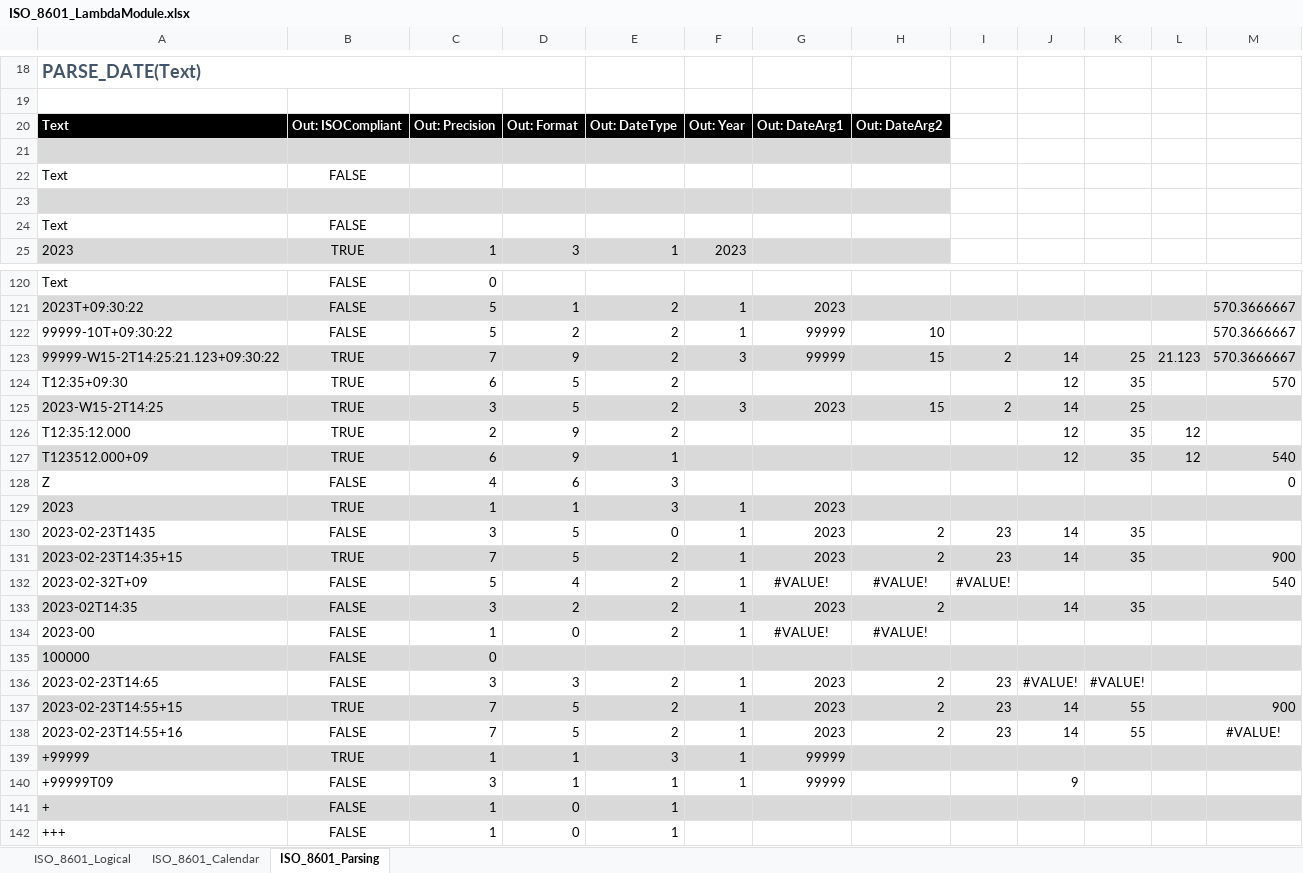
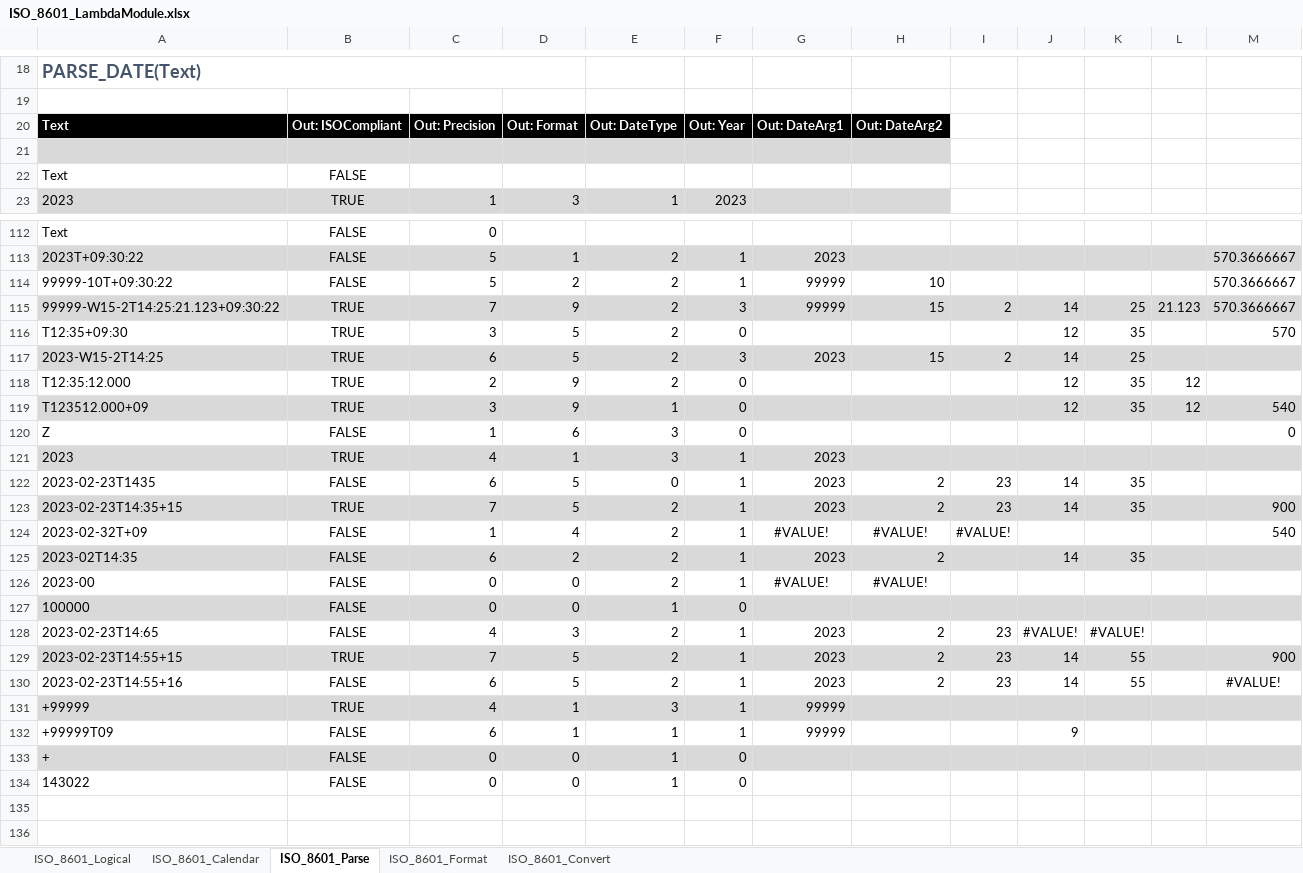
Before and after one commit to the-boobook/Excel-Lambda-Chrono, an Excel workbook: ISO_8601_LambdaModule.xlsx, sheet ISO_8601_Parse, drawn as a sheet; only a part is shown, gaps mark what is left out; values as stored, in another font and other column widths than the file's, no borders; table styles not drawn; removed rows and columns are numbered as before the commit, all else as after; the diff covers the shown part only; the diff names each change by its address in the sheet, - before the commit and + after, or states it on an @@ line.

```diff
--- a/ISO_8601_LambdaModule.xlsx (sheet ISO_8601_Parse)
+++ b/ISO_8601_LambdaModule.xlsx (sheet ISO_8601_Parse)
-sheet tab: ISO_8601_Parsing
+sheet tab: ISO_8601_Parse
+sheet tab: ISO_8601_Format
+sheet tab: ISO_8601_Convert
-row 21: (empty)
-row 22: Text | FALSE
-C116: 6
+C116: 3
-F116: (empty)
+F116: 0
-C117: 3
+C117: 6
-F118:F120: (empty)
+F118:F120: 0
-C119: 6
+C119: 3
-C120: 4
+C120: 1
-C121: 1
+C121: 4
-C122: 3
+C122: 6
-C124: 5
+C124: 1
-C125: 3
+C125: 6
-C126: 1
+C126: 0
-D127: (empty)
+D127: 0
-E127: (empty)
+E127: 1
-F127: (empty)
+F127: 0
-C128: 3
+C128: 4
-C130: 7
+C130: 6
-C131: 1
+C131: 4
-C132: 3
+C132: 6
-C133:C134: 1
+C133:C134: 0
-F133:F134: (empty)
+F133:F134: 0
-A134: +++
+A134: 143022
```
Also changed, not shown: 3 added rows, 9 removed rows and 14 edited cells elsewhere in this sheet, formulas that keep their value, ISO_8601_FormatHashTables.xlsx, 1 other file.
